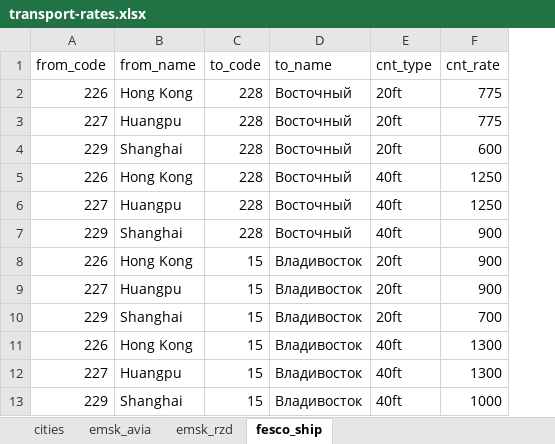
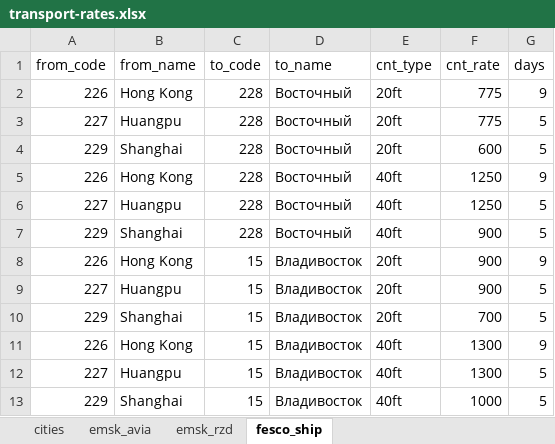
Before and after one commit to Legohuman/delivery, an Excel workbook: misc/transport-rates.xlsx, sheet fesco_ship, drawn as a sheet; values as stored, in another font and other column widths than the file's, no borders; the diff names each change by its address in the sheet, - before the commit and + after, or states it on an @@ line.

Commit message:
Transport value calculation for container type based delivery

```diff
--- a/misc/transport-rates.xlsx (sheet fesco_ship)
+++ b/misc/transport-rates.xlsx (sheet fesco_ship)
+column G (days), rows 2-13: 9 | 5 | 5 | 9 | 5 | 5 | 9 | 5 | 5 | 9 | 5 | 5
```
Also changed, not shown: sheet emsk_rzd, 15 other files.
